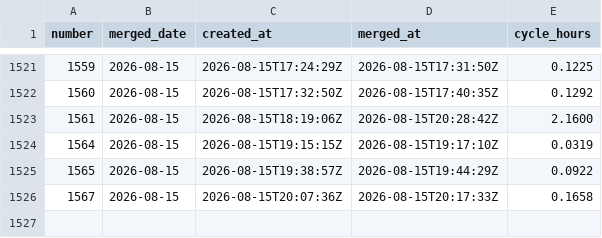
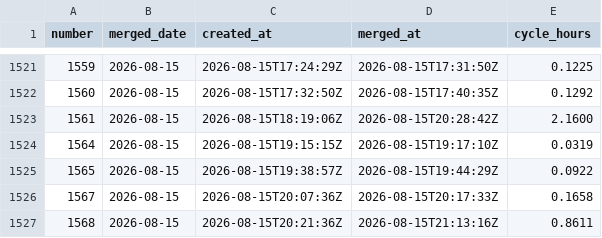
Before and after one commit to actions-gateway/github-actions-gateway, a CSV file: claude-usage/data/pr_metrics.csv, drawn as a sheet; only a part is shown, gaps mark what is left out.

```diff
--- a/claude-usage/data/pr_metrics.csv
+++ b/claude-usage/data/pr_metrics.csv
@@ -1526 +1526,2 @@ number,merged_date,created_at,merged_at,cycle_hours
 1567,2026-08-15,2026-08-15T20:07:36Z,2026-08-15T20:17:33Z,0.1658
+1568,2026-08-15,2026-08-15T20:21:36Z,2026-08-15T21:13:16Z,0.8611
```
Also changed, not shown: claude-usage/data/git_metrics.csv, claude-usage/data/model_daily.csv, 29 other files.
